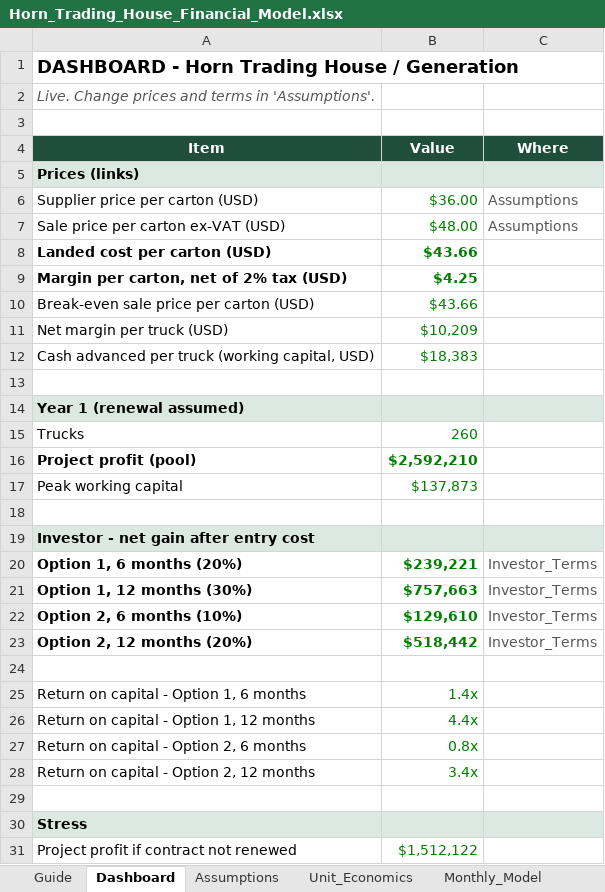
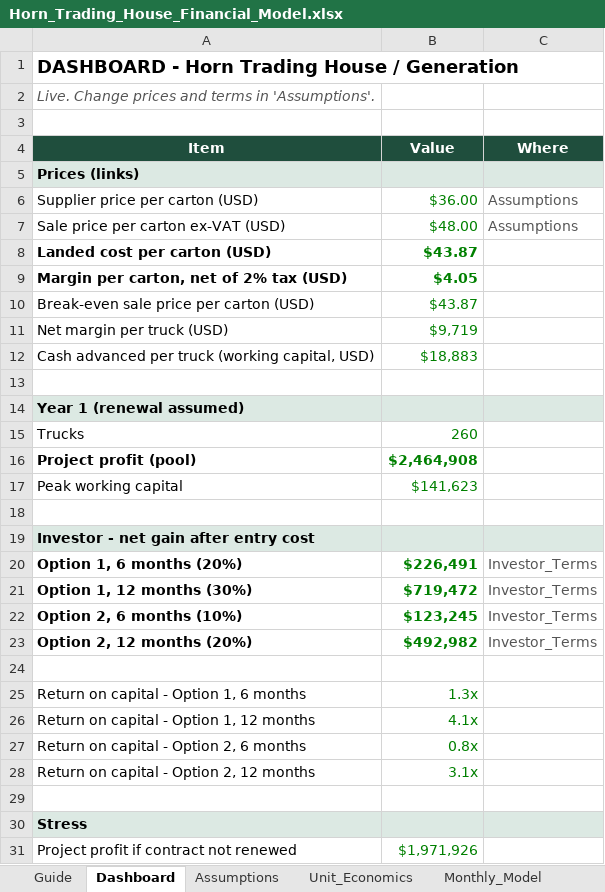
Before and after one commit to grislandapp-eng/greenoz, an Excel workbook: feasibility/Horn_Trading_House_Financial_Model.xlsx, sheet Dashboard, drawn as a sheet; only a part is shown; values as stored, in another font and other column widths than the file's, no borders; the diff covers the shown part only; the diff names each change by its address in the sheet, - before the commit and + after, or states it on an @@ line.

```diff
--- a/feasibility/Horn_Trading_House_Financial_Model.xlsx (sheet Dashboard)
+++ b/feasibility/Horn_Trading_House_Financial_Model.xlsx (sheet Dashboard)
-B8 (Value): $43.66
+B8 (Value): $43.87
-B9 (Value): $4.25
+B9 (Value): $4.05
-B10 (Value): $43.66
+B10 (Value): $43.87
-B11 (Value): $10,209
+B11 (Value): $9,719
-B12 (Value): $18,383
+B12 (Value): $18,883
-B16 (Value): $2,592,210
+B16 (Value): $2,464,908
-B17 (Value): $137,873
+B17 (Value): $141,623
-B20 (Value): $239,221
+B20 (Value): $226,491
-B21 (Value): $757,663
+B21 (Value): $719,472
-B22 (Value): $129,610
+B22 (Value): $123,245
-B23 (Value): $518,442
+B23 (Value): $492,982
-B25 (Value): 1.4x
+B25 (Value): 1.3x
-B26 (Value): 4.4x
+B26 (Value): 4.1x
-B28 (Value): 3.4x
+B28 (Value): 3.1x
-B31 (Value): $1,512,122
+B31 (Value): $1,971,926
```
Also changed, not shown: 2 added rows, 2 removed rows and 7 edited cells elsewhere in this sheet, sheet Investor_Cashflow, sheet Monthly_Model, sheet Scenarios, sheet Investor_Terms, sheet Assumptions, sheet Unit_Economics, 2 more sheets, formulas that keep their value, feasibility/Investor_Financial_Model.xlsx, 11 other files.
